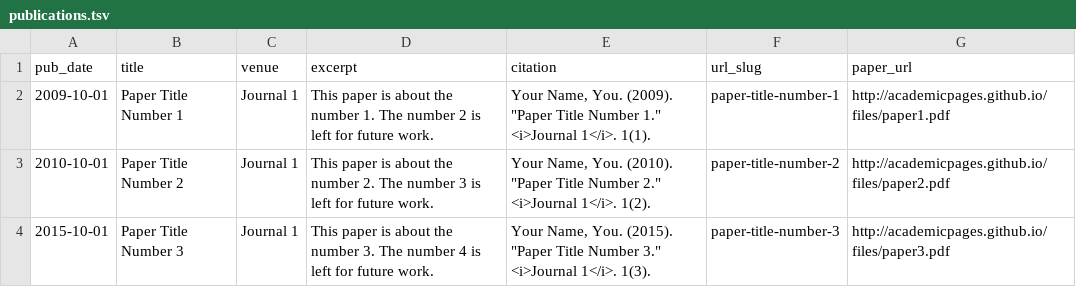
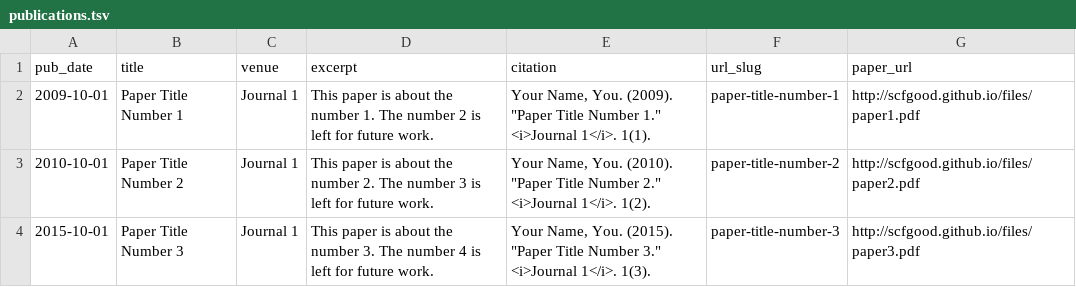
Before and after one commit to scfgood/scfgood.github.io, a TSV file: markdown_generator/publications.tsv, drawn as a sheet.

```diff
--- a/markdown_generator/publications.tsv
+++ b/markdown_generator/publications.tsv
@@ -1,4 +1,4 @@
 pub_date	title	venue	excerpt	citation	url_slug	paper_url
-2009-10-01	Paper Title Number 1	Journal 1	This paper is about the number 1. The number 2 is left for future work.	Your Name, You. (2009). "Paper Title Number 1." <i>Journal 1</i>. 1(1).	paper-title-number-1	http://academicpages.github.io/files/paper1.pdf
-2010-10-01	Paper Title Number 2	Journal 1	This paper is about the number 2. The number 3 is left for future work.	Your Name, You. (2010). "Paper Title Number 2." <i>Journal 1</i>. 1(2).	paper-title-number-2	http://academicpages.github.io/files/paper2.pdf
-2015-10-01	Paper Title Number 3	Journal 1	This paper is about the number 3. The number 4 is left for future work.	Your Name, You. (2015). "Paper Title Number 3." <i>Journal 1</i>. 1(3).	paper-title-number-3	http://academicpages.github.io/files/paper3.pdf
+2009-10-01	Paper Title Number 1	Journal 1	This paper is about the number 1. The number 2 is left for future work.	Your Name, You. (2009). "Paper Title Number 1." <i>Journal 1</i>. 1(1).	paper-title-number-1	http://scfgood.github.io/files/paper1.pdf
+2010-10-01	Paper Title Number 2	Journal 1	This paper is about the number 2. The number 3 is left for future work.	Your Name, You. (2010). "Paper Title Number 2." <i>Journal 1</i>. 1(2).	paper-title-number-2	http://scfgood.github.io/files/paper2.pdf
+2015-10-01	Paper Title Number 3	Journal 1	This paper is about the number 3. The number 4 is left for future work.	Your Name, You. (2015). "Paper Title Number 3." <i>Journal 1</i>. 1(3).	paper-title-number-3	http://scfgood.github.io/files/paper3.pdf
```
Also changed, not shown: 17 other files.
